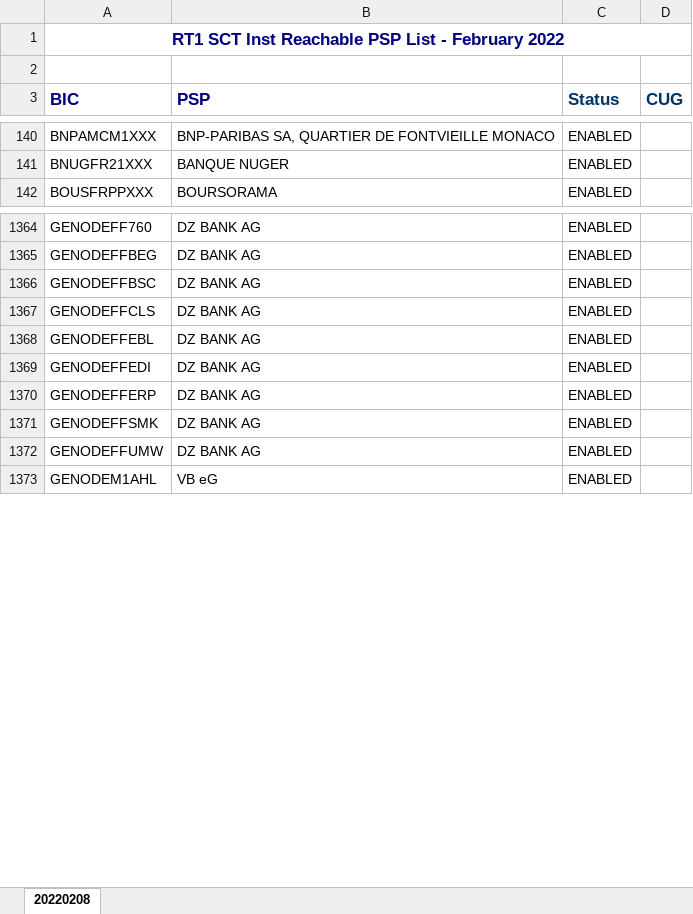
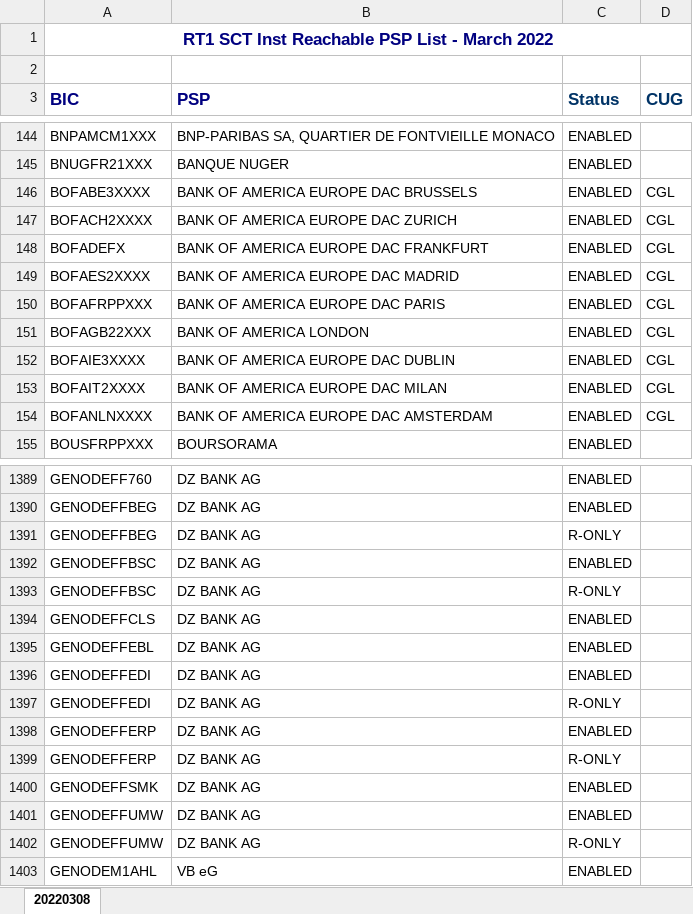
Before and after one commit to nimiq/wallet, an Excel workbook: src/data/banksList/generated/EBA_RT1.xlsx, sheet 20220308, drawn as a sheet; only a part is shown, gaps mark what is left out; values as stored, in another font and other column widths than the file's, no borders; conditional formats not drawn; the diff covers the shown part only; the diff names each change by its address in the sheet, - before the commit and + after, or states it on an @@ line.

Commit message:
Update translations, bank list

```diff
--- a/src/data/banksList/generated/EBA_RT1.xlsx (sheet 20220308)
+++ b/src/data/banksList/generated/EBA_RT1.xlsx (sheet 20220308)
-sheet tab: 20220208
+sheet tab: 20220308
-A1 (BIC): …List - February 2022
+A1 (BIC): …List - March 2022
+row 146: BOFABE3XXXX | BANK OF AMERICA EUROPE DAC BRUSSELS | ENABLED | CGL
+row 147: BOFACH2XXXX | BANK OF AMERICA EUROPE DAC ZURICH | ENABLED | CGL
+row 148: BOFADEFX | BANK OF AMERICA EUROPE DAC FRANKFURT | ENABLED | CGL
+row 149: BOFAES2XXXX | BANK OF AMERICA EUROPE DAC MADRID | ENABLED | CGL
+row 150: BOFAFRPPXXX | BANK OF AMERICA EUROPE DAC PARIS | ENABLED | CGL
+row 151: BOFAGB22XXX | BANK OF AMERICA LONDON | ENABLED | CGL
+row 152: BOFAIE3XXXX | BANK OF AMERICA EUROPE DAC DUBLIN | ENABLED | CGL
+row 153: BOFAIT2XXXX | BANK OF AMERICA EUROPE DAC MILAN | ENABLED | CGL
+row 154: BOFANLNXXXX | BANK OF AMERICA EUROPE DAC AMSTERDAM | ENABLED | CGL
+row 1391: GENODEFFBEG | DZ BANK AG | R-ONLY
+row 1393: GENODEFFBSC | DZ BANK AG | R-ONLY
+row 1397: GENODEFFEDI | DZ BANK AG | R-ONLY
+row 1399: GENODEFFERP | DZ BANK AG | R-ONLY
+row 1402: GENODEFFUMW | DZ BANK AG | R-ONLY
```
Also changed, not shown: 24 added rows and 15 edited cells elsewhere in this sheet, 11 other files.
